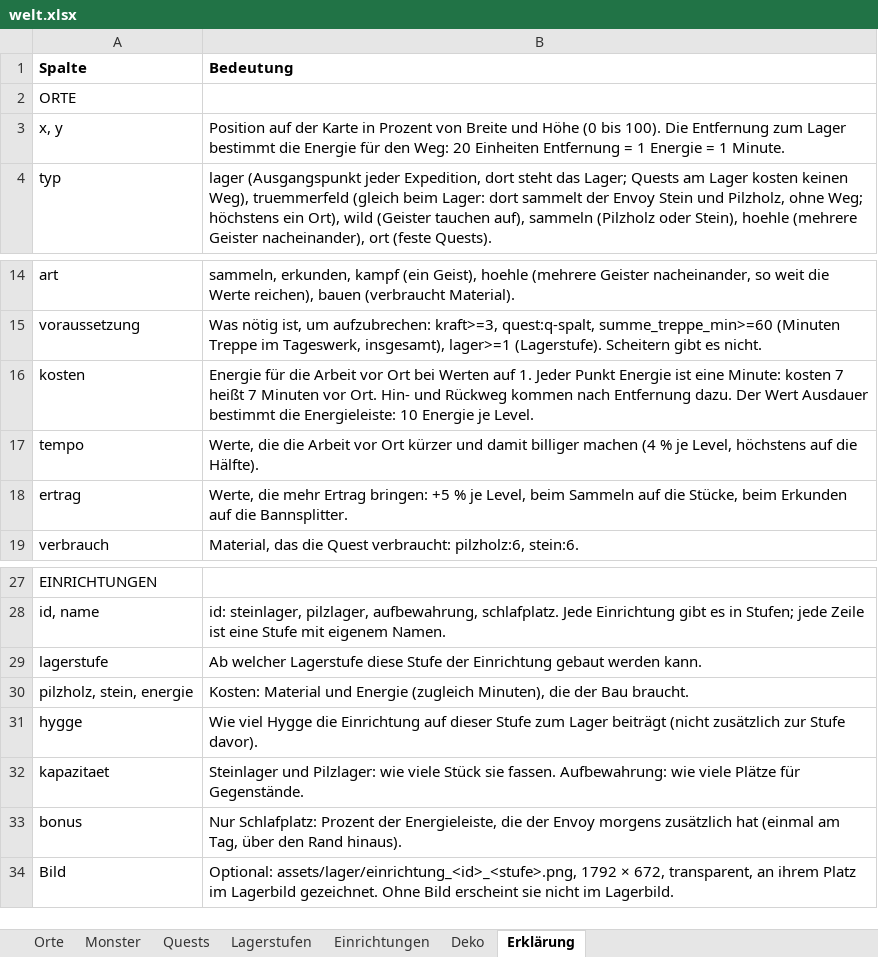
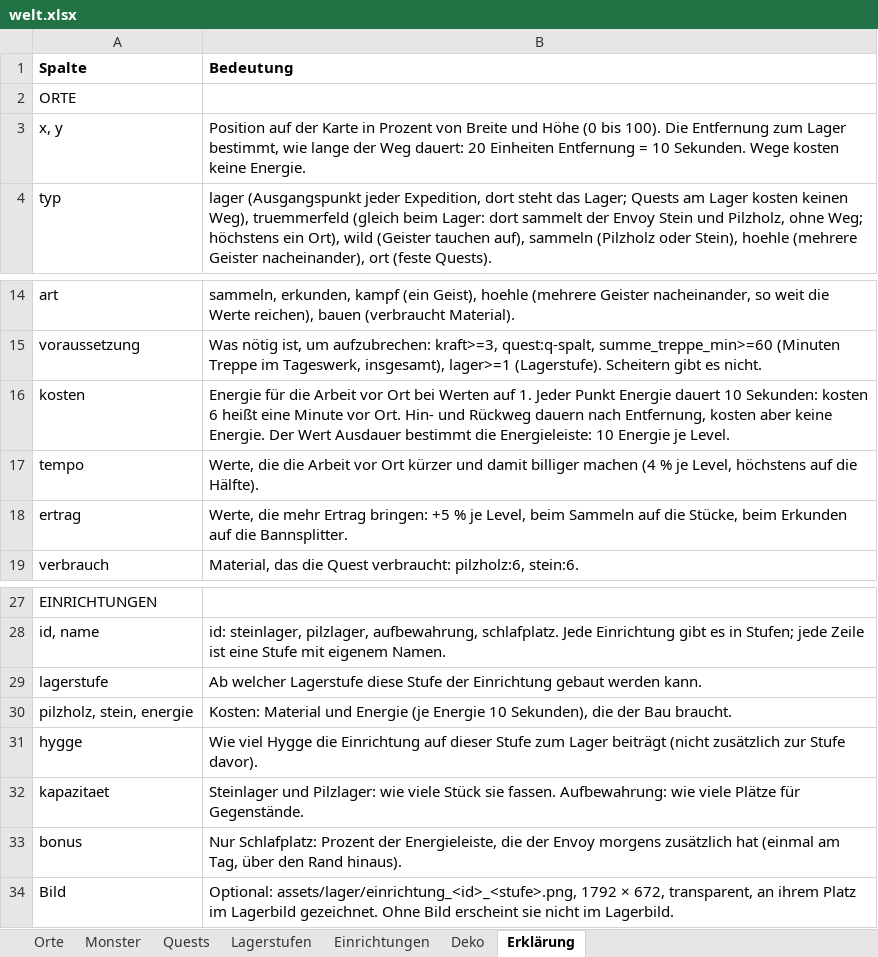
Before and after one commit to AlvaVanWilk/Envoy, an Excel workbook: data/welt.xlsx, sheet Erklärung, drawn as a sheet; only a part is shown, gaps mark what is left out; values as stored, in another font and other column widths than the file's, no borders; the diff names each change by its address in the sheet, - before the commit and + after, or states it on an @@ line.

```diff
--- a/data/welt.xlsx (sheet Erklärung)
+++ b/data/welt.xlsx (sheet Erklärung)
-B3 (Bedeutung): …zum Lager bestimmt die Energie für den Weg: 20 Einheiten Entfernung = 1 Energie = 1 Minute.
+B3 (Bedeutung): …zum Lager bestimmt, wie lange der Weg dauert: 20 Einheiten Entfernung = 10 Sekunden. Wege kosten keine Energie.
-B16 (Bedeutung): …Punkt Energie ist eine Minute: kosten 7 heißt 7 Minuten vor Ort. Hin- und Rückweg kommen nach Entfernung dazu. Der Wert…
+B16 (Bedeutung): …Punkt Energie dauert 10 Sekunden: kosten 6 heißt eine Minute vor Ort. Hin- und Rückweg dauern nach Entfernung, kosten aber keine Energie. Der Wert…
-B30 (Bedeutung): …und Energie (zugleich Minuten), die der…
+B30 (Bedeutung): …und Energie (je Energie 10 Sekunden), die der…
```
Also changed, not shown: sheet Quests, sheet Lagerstufen, sheet Deko, 27 other files.
